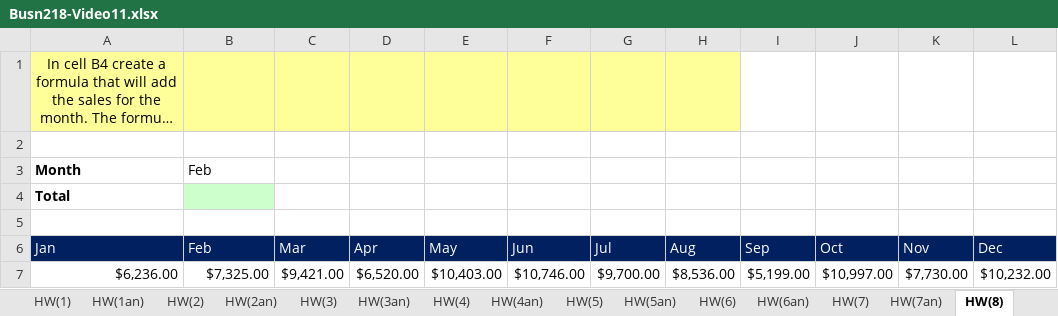
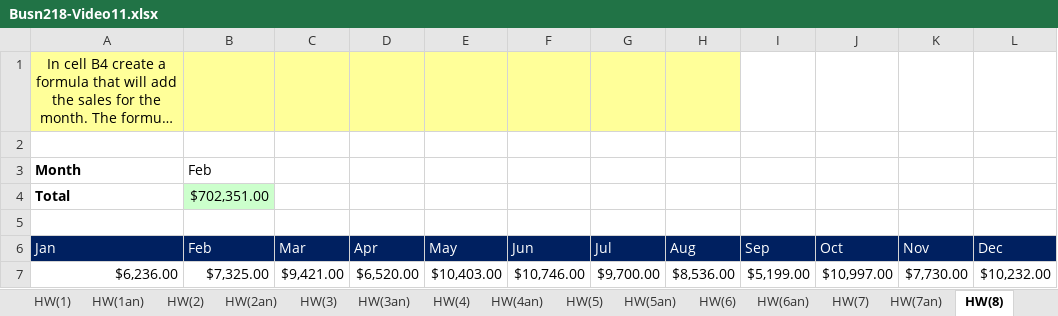
Before and after one commit to MauroAz/Excel_Exercise, an Excel workbook: Busn218-Video11.xlsx, sheet HW(8), drawn as a sheet; only a part is shown; long unchanged cells end in …; values as stored, in another font and other column widths than the file's, no borders; the diff names each change by its address in the sheet, - before the commit and + after, or states it on an @@ line.

```diff
--- a/Busn218-Video11.xlsx (sheet HW(8))
+++ b/Busn218-Video11.xlsx (sheet HW(8))
-B4 (Feb): (empty)
+B4 (Feb): $702,351.00
```
Also changed, not shown: sheet HW(9), sheet Lookup, sheet HW(2), sheet HW(2an), sheet HW(7), 5 other files.
